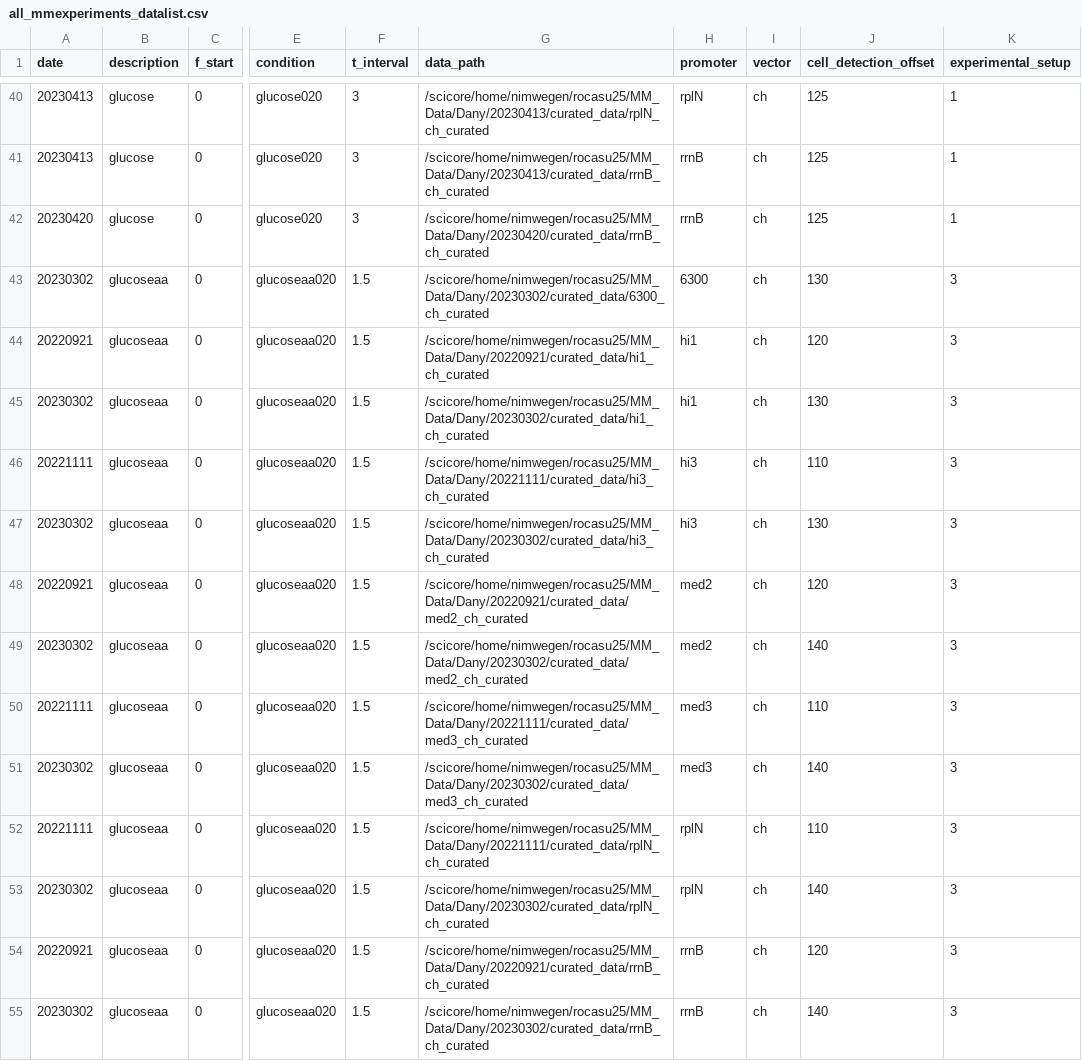
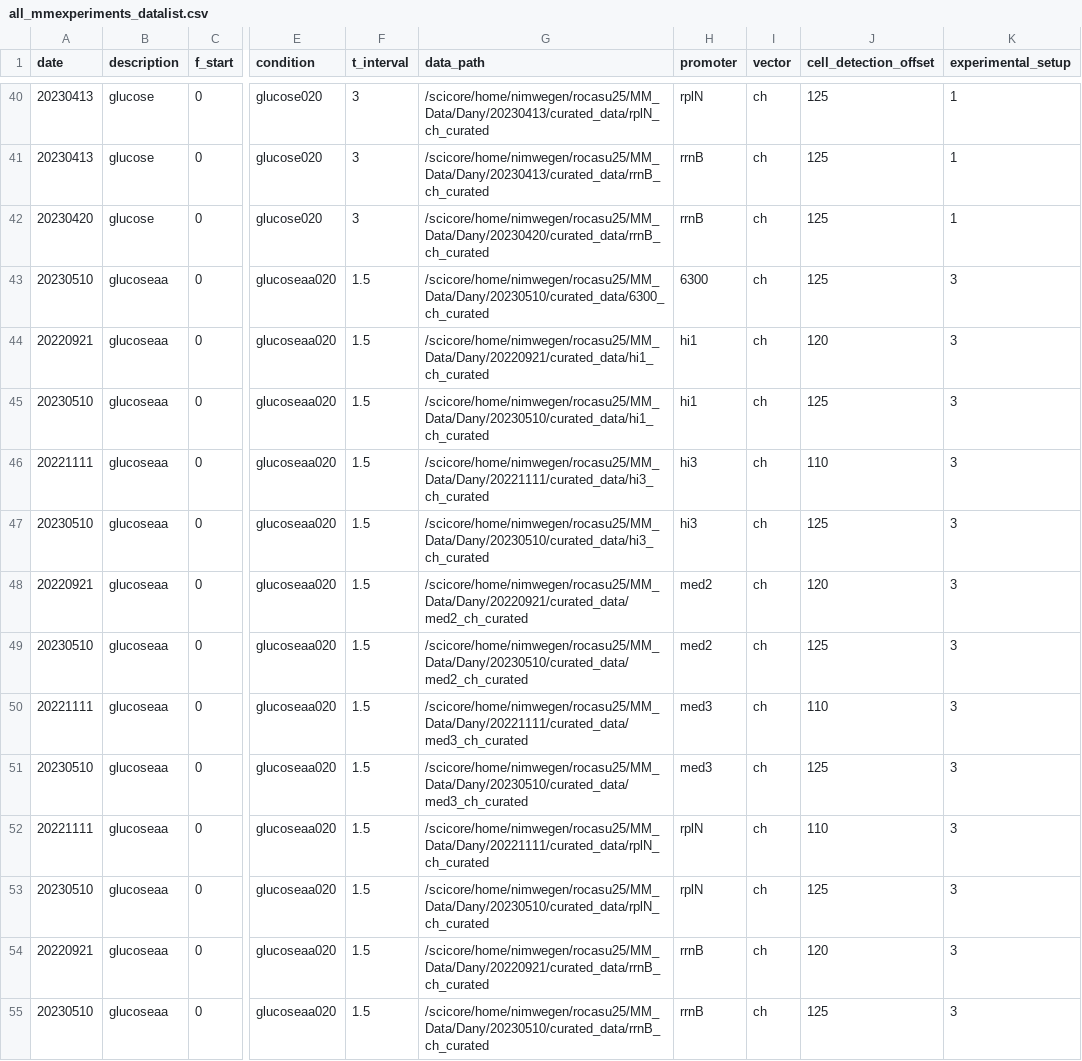
Before and after one commit to danychauvin/gfp_fluctuations_project, a CSV file: mother_machine_experiments_toolbox/all_mmexperiments_datalist.csv, drawn as a sheet; only a part is shown, gaps mark what is left out; the diff names each change by its address in the sheet, - before the commit and + after, or states it on an @@ line.

```diff
--- a/mother_machine_experiments_toolbox/all_mmexperiments_datalist.csv
+++ b/mother_machine_experiments_toolbox/all_mmexperiments_datalist.csv
-A43 (date): 20230302
+A43 (date): 20230510
-G43 (data_path): /scicore/home/nimwegen/rocasu25/MM_Data/Dany/20230302/curated_data/6300_ch_curated
+G43 (data_path): /scicore/home/nimwegen/rocasu25/MM_Data/Dany/20230510/curated_data/6300_ch_curated
-J43 (cell_detection_offset): 130
+J43 (cell_detection_offset): 125
-A45 (date): 20230302
+A45 (date): 20230510
-G45 (data_path): /scicore/home/nimwegen/rocasu25/MM_Data/Dany/20230302/curated_data/hi1_ch_curated
+G45 (data_path): /scicore/home/nimwegen/rocasu25/MM_Data/Dany/20230510/curated_data/hi1_ch_curated
-J45 (cell_detection_offset): 130
+J45 (cell_detection_offset): 125
-A47 (date): 20230302
+A47 (date): 20230510
-G47 (data_path): /scicore/home/nimwegen/rocasu25/MM_Data/Dany/20230302/curated_data/hi3_ch_curated
+G47 (data_path): /scicore/home/nimwegen/rocasu25/MM_Data/Dany/20230510/curated_data/hi3_ch_curated
-J47 (cell_detection_offset): 130
+J47 (cell_detection_offset): 125
-A49 (date): 20230302
+A49 (date): 20230510
-G49 (data_path): /scicore/home/nimwegen/rocasu25/MM_Data/Dany/20230302/curated_data/med2_ch_curated
+G49 (data_path): /scicore/home/nimwegen/rocasu25/MM_Data/Dany/20230510/curated_data/med2_ch_curated
-J49 (cell_detection_offset): 140
+J49 (cell_detection_offset): 125
-A51 (date): 20230302
+A51 (date): 20230510
-G51 (data_path): /scicore/home/nimwegen/rocasu25/MM_Data/Dany/20230302/curated_data/med3_ch_curated
+G51 (data_path): /scicore/home/nimwegen/rocasu25/MM_Data/Dany/20230510/curated_data/med3_ch_curated
-J51 (cell_detection_offset): 140
+J51 (cell_detection_offset): 125
-A53 (date): 20230302
+A53 (date): 20230510
-G53 (data_path): /scicore/home/nimwegen/rocasu25/MM_Data/Dany/20230302/curated_data/rplN_ch_curated
+G53 (data_path): /scicore/home/nimwegen/rocasu25/MM_Data/Dany/20230510/curated_data/rplN_ch_curated
-J53 (cell_detection_offset): 140
+J53 (cell_detection_offset): 125
-A55 (date): 20230302
+A55 (date): 20230510
-G55 (data_path): /scicore/home/nimwegen/rocasu25/MM_Data/Dany/20230302/curated_data/rrnB_ch_curated
+G55 (data_path): /scicore/home/nimwegen/rocasu25/MM_Data/Dany/20230510/curated_data/rrnB_ch_curated
-J55 (cell_detection_offset): 140
+J55 (cell_detection_offset): 125
```
Also changed, not shown: autofluorescence_correction/autofluorescence_table.csv, mother_machine_experiments_toolbox/all_mmexperiments_datalist_all_replica.csv, 14 other files.
